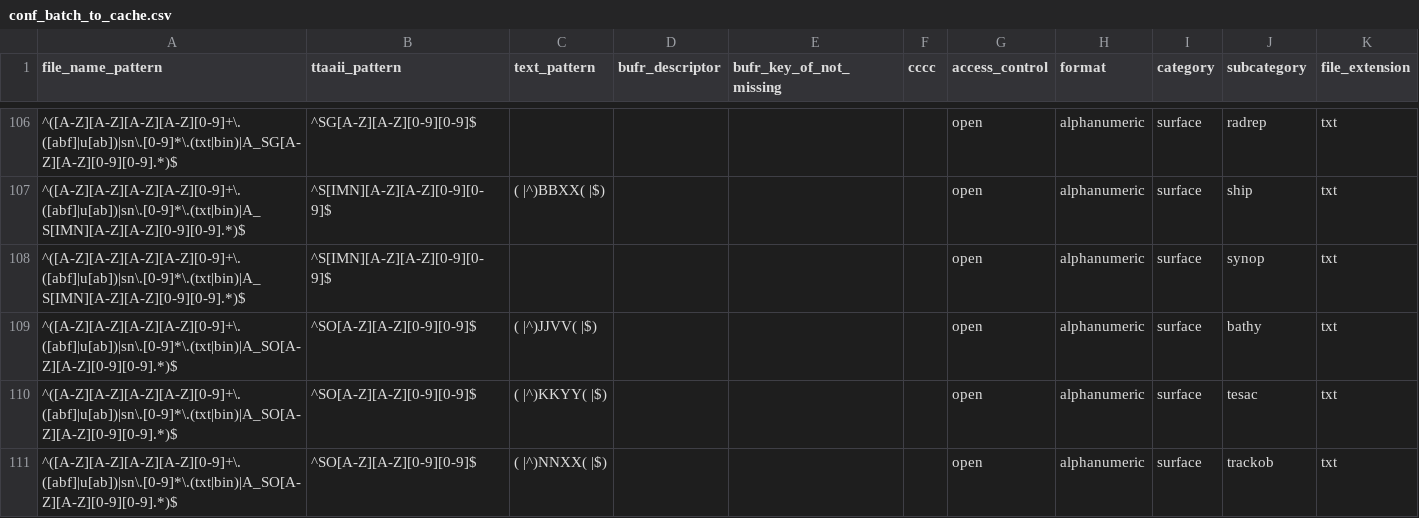
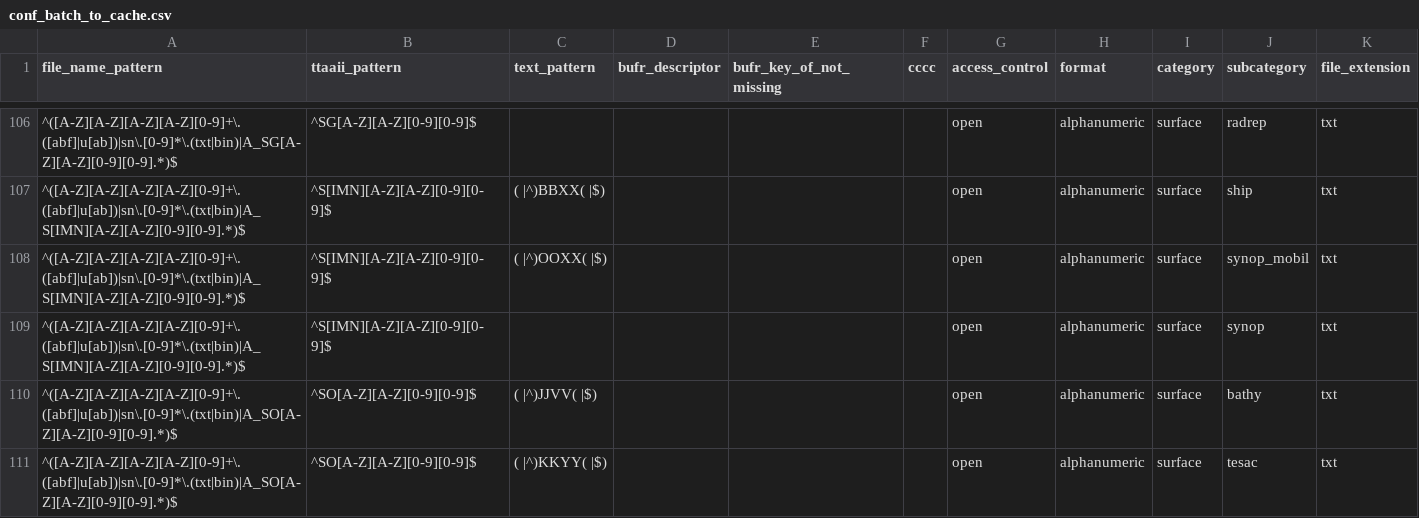
Before and after one commit to public-tatsuya-noyori/meteorological_preprocessor, a CSV file: src/meteorological_preprocessor/conf_batch_to_cache.csv, drawn as a sheet; only a part is shown, gaps mark what is left out; the shorter side is filled out with more unchanged rows; the diff names each change by its address in the sheet, - before the commit and + after, or states it on an @@ line.

Commit message:
comit

```diff
--- a/src/meteorological_preprocessor/conf_batch_to_cache.csv
+++ b/src/meteorological_preprocessor/conf_batch_to_cache.csv
+row 108: ^([A-Z][A-Z][A-Z][A-Z][0-9]+\.([abf]|u[ab])|sn\.[0-9]*\.(txt|bin)|A_S[IMN][A-Z][A-Z][0-9][0-9].*)$ | ^S[IMN][A-Z][A-Z][0-9][0-9]$ | ( |^)OOXX( |$) |  |  |  | open | alphanumeric | surface | synop_mobil | txt
```
